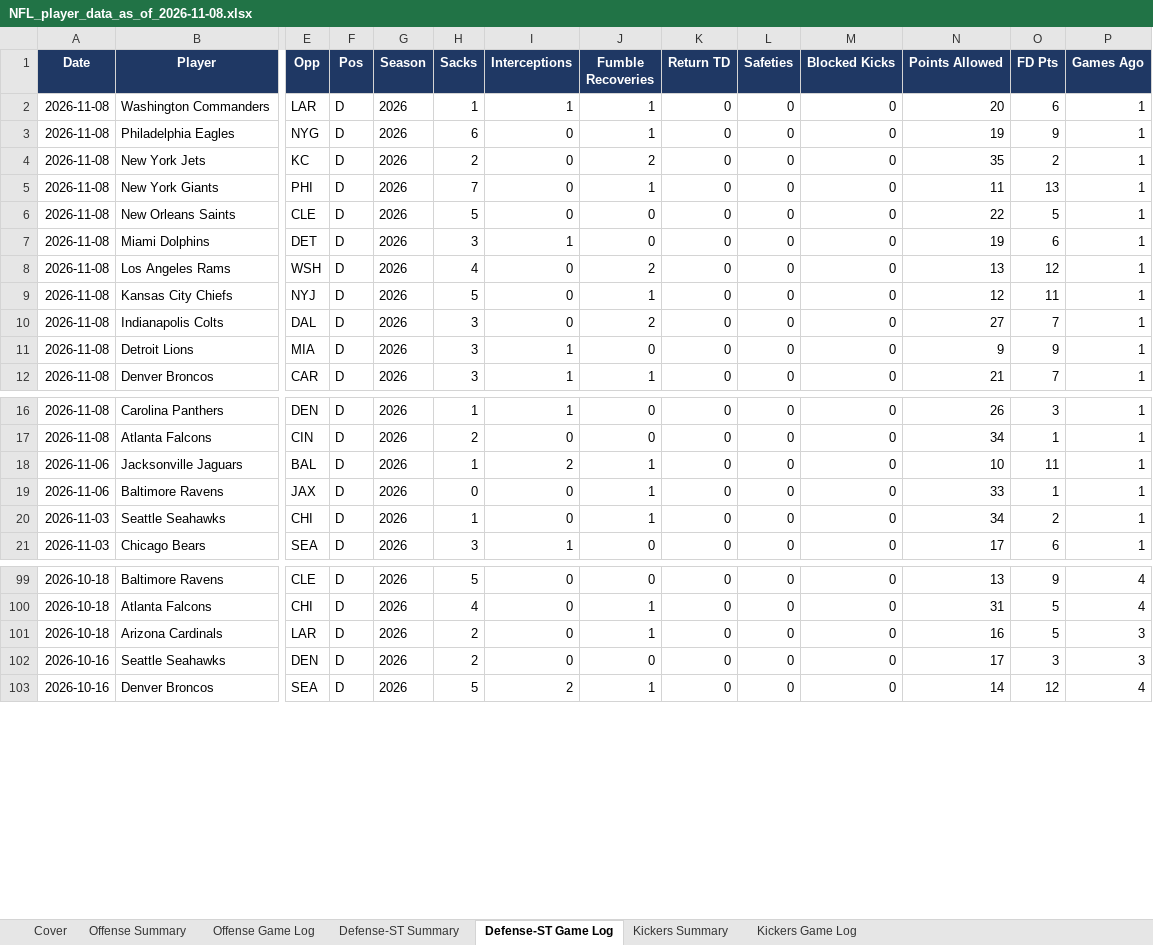
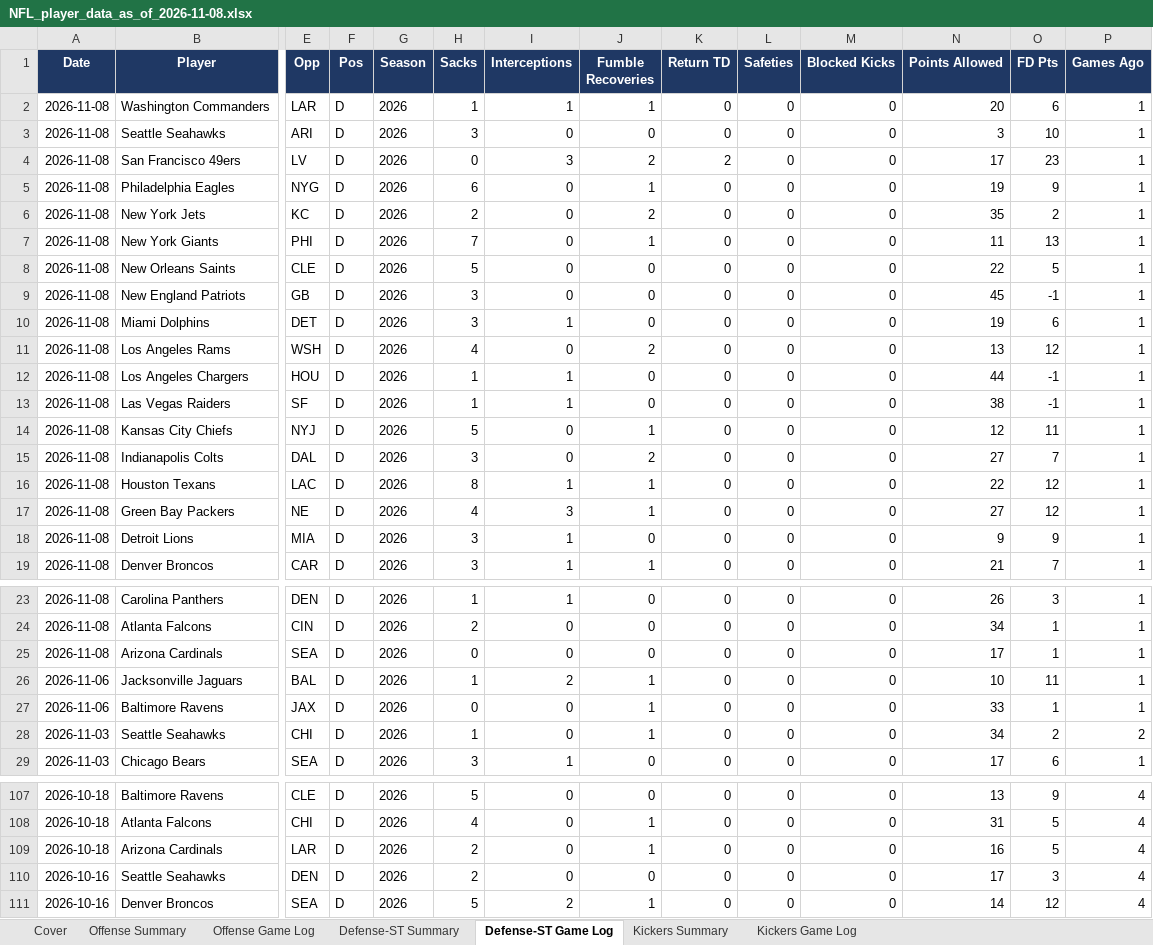
Before and after one commit to xtheredshirtx/fanduel-player-data, an Excel workbook: NFL/NFL_player_data_as_of_2026-11-08.xlsx, sheet Defense-ST Game Log, drawn as a sheet; only a part is shown, gaps mark what is left out; values as stored, in another font and other column widths than the file's, no borders; addresses are those after the commit; rows hold the shown columns only; the diff covers the shown part only; the diff names each change by its address in the sheet, - before the commit and + after, or states it on an @@ line.

```diff
--- a/NFL/NFL_player_data_as_of_2026-11-08.xlsx (sheet Defense-ST Game Log)
+++ b/NFL/NFL_player_data_as_of_2026-11-08.xlsx (sheet Defense-ST Game Log)
+row 3: 2026-11-08 | Seattle Seahawks | ARI | D | 2026 | 3 | 0 | 0 | 0 | 0 | 0 | 3 | 10 | 1
+row 4: 2026-11-08 | San Francisco 49ers | LV | D | 2026 | 0 | 3 | 2 | 2 | 0 | 0 | 17 | 23 | 1
+row 9: 2026-11-08 | New England Patriots | GB | D | 2026 | 3 | 0 | 0 | 0 | 0 | 0 | 45 | -1 | 1
+row 12: 2026-11-08 | Los Angeles Chargers | HOU | D | 2026 | 1 | 1 | 0 | 0 | 0 | 0 | 44 | -1 | 1
+row 13: 2026-11-08 | Las Vegas Raiders | SF | D | 2026 | 1 | 1 | 0 | 0 | 0 | 0 | 38 | -1 | 1
+row 16: 2026-11-08 | Houston Texans | LAC | D | 2026 | 8 | 1 | 1 | 0 | 0 | 0 | 22 | 12 | 1
+row 17: 2026-11-08 | Green Bay Packers | NE | D | 2026 | 4 | 3 | 1 | 0 | 0 | 0 | 27 | 12 | 1
+row 25: 2026-11-08 | Arizona Cardinals | SEA | D | 2026 | 0 | 0 | 0 | 0 | 0 | 0 | 17 | 1 | 1
-P28 (Games Ago): 1
+P28 (Games Ago): 2
-P109:P110 (Games Ago): 3
+P109:P110 (Games Ago): 4
```
Also changed, not shown: 194 edited cells elsewhere in this sheet, sheet Offense Summary, sheet Offense Game Log, sheet Defense-ST Summary, sheet Kickers Game Log, sheet Kickers Summary, sheet Cover, NASCAR/NASCAR_player_data_as_of_2026-11-08.xlsx, PGA/PGA_player_data_as_of_2026-11-08.xlsx, 26 other files.
